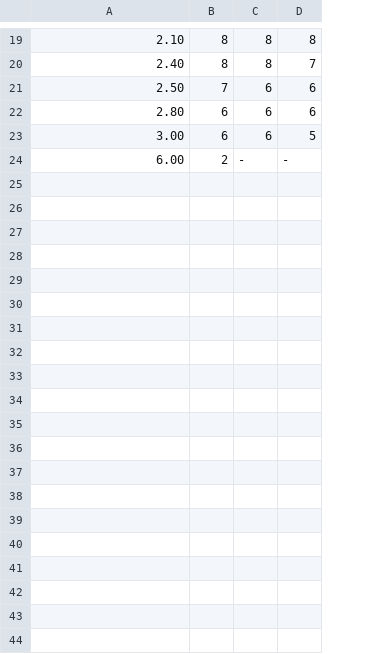
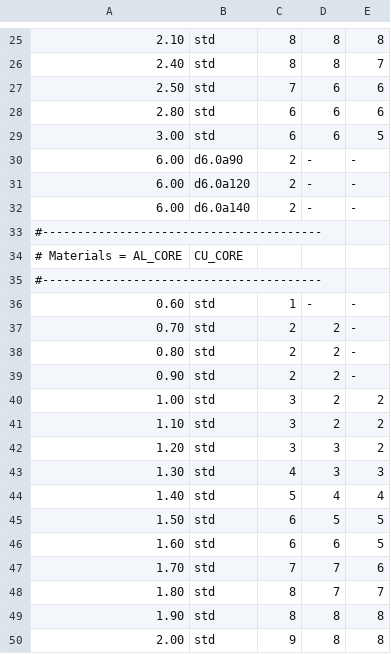
Before and after one commit to stepanprichystal/programator, a CSV file: Packages/CAMJob/Routing/RoutSpeed/RoutSpeed.csv, drawn as a sheet; only a part is shown, gaps mark what is left out; the diff covers the shown part only; the diff names each change by its address in the sheet, - before the commit and + after, or states it on an @@ line.

```diff
--- a/Packages/CAMJob/Routing/RoutSpeed/RoutSpeed.csv
+++ b/Packages/CAMJob/Routing/RoutSpeed/RoutSpeed.csv
+column B, rows 25-30: std | std | std | std | std | d6.0a90
+row 31: 6.00 | d6.0a120 | 2 | - | -
+row 32: 6.00 | d6.0a140 | 2 | - | -
+row 33: #----------------------------------------
+row 34: # Materials = AL_CORE | CU_CORE
+row 35: #----------------------------------------
+row 36: 0.60 | std | 1 | - | -
+row 37: 0.70 | std | 2 | 2 | -
+row 38: 0.80 | std | 2 | 2 | -
+row 39: 0.90 | std | 2 | 2 | -
+row 40: 1.00 | std | 3 | 2 | 2
+row 41: 1.10 | std | 3 | 2 | 2
+row 42: 1.20 | std | 3 | 3 | 2
+row 43: 1.30 | std | 4 | 3 | 3
+row 44: 1.40 | std | 5 | 4 | 4
+row 45: 1.50 | std | 6 | 5 | 5
+row 46: 1.60 | std | 6 | 6 | 5
+row 47: 1.70 | std | 7 | 7 | 6
+row 48: 1.80 | std | 8 | 7 | 7
+row 49: 1.90 | std | 8 | 8 | 8
+row 50: 2.00 | std | 9 | 8 | 8
```
Also changed, not shown: 15 added rows and 5 edited cells elsewhere in this file, Packages/CAMJob/Routing/RoutSpeed/RoutSpeedOutline.csv, 6 other files.
